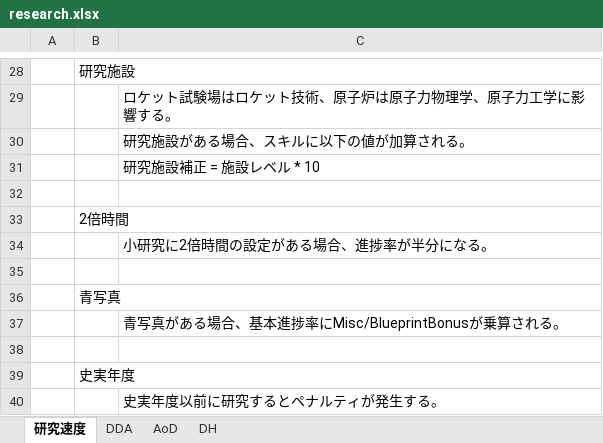
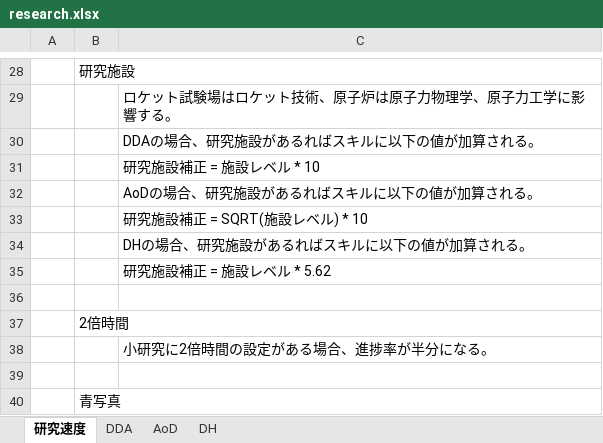
Before and after one commit to nkodama/HoI2Editor, an Excel workbook: HoI2Editor/Documents/Design/research.xlsx, sheet 研究速度, drawn as a sheet; only a part is shown, gaps mark what is left out; the shorter side is filled out with more unchanged rows; values as stored, in another font and other column widths than the file's, no borders; the diff names each change by its address in the sheet, - before the commit and + after, or states it on an @@ line.

```diff
--- a/HoI2Editor/Documents/Design/research.xlsx (sheet 研究速度)
+++ b/HoI2Editor/Documents/Design/research.xlsx (sheet 研究速度)
-C30: 研究施設がある場合、スキルに以下の値が加算される。
+C30: DDAの場合、研究施設があるればスキルに以下の値が加算される。
+row 32:  |  | AoDの場合、研究施設があるればスキルに以下の値が加算される。
+row 33:  |  | 研究施設補正 = SQRT(施設レベル) * 10
+row 34:  |  | DHの場合、研究施設があるればスキルに以下の値が加算される。
+row 35:  |  | 研究施設補正 = 施設レベル * 5.62
```
Also changed, not shown: sheet AoD, 1 other file.
